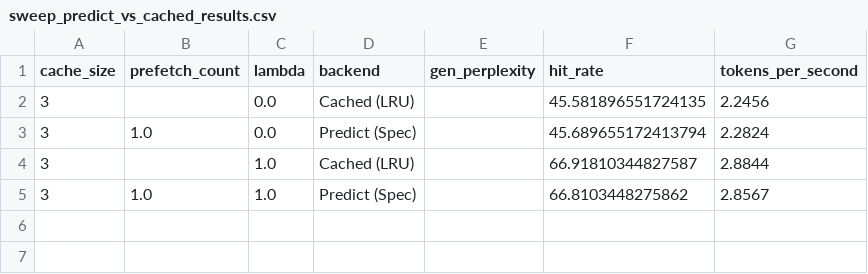
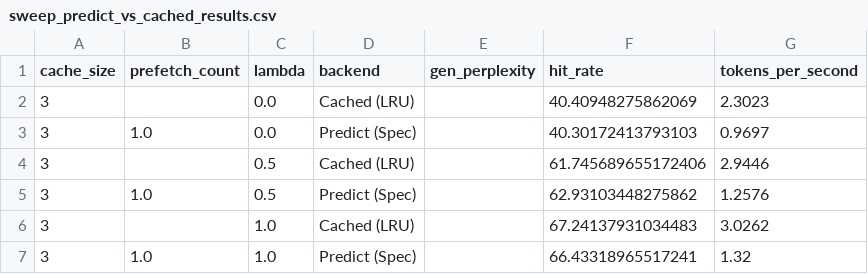
Before and after one commit to iavssw/ExpertAhead, a CSV file: py/unified_llm_w4a16/sweep_predict_vs_cached_results.csv, drawn as a sheet.

```diff
--- a/py/unified_llm_w4a16/sweep_predict_vs_cached_results.csv
+++ b/py/unified_llm_w4a16/sweep_predict_vs_cached_results.csv
@@ -1,5 +1,7 @@
 cache_size,prefetch_count,lambda,backend,gen_perplexity,hit_rate,tokens_per_second
-3,,0.0,Cached (LRU),,45.581896551724135,2.2456
-3,1.0,0.0,Predict (Spec),,45.689655172413794,2.2824
-3,,1.0,Cached (LRU),,66.91810344827587,2.8844
-3,1.0,1.0,Predict (Spec),,66.8103448275862,2.8567
+3,,0.0,Cached (LRU),,40.40948275862069,2.3023
+3,1.0,0.0,Predict (Spec),,40.30172413793103,0.9697
+3,,0.5,Cached (LRU),,61.745689655172406,2.9446
+3,1.0,0.5,Predict (Spec),,62.93103448275862,1.2576
+3,,1.0,Cached (LRU),,67.24137931034483,3.0262
+3,1.0,1.0,Predict (Spec),,66.43318965517241,1.32
```
Also changed, not shown: 31 other files.
